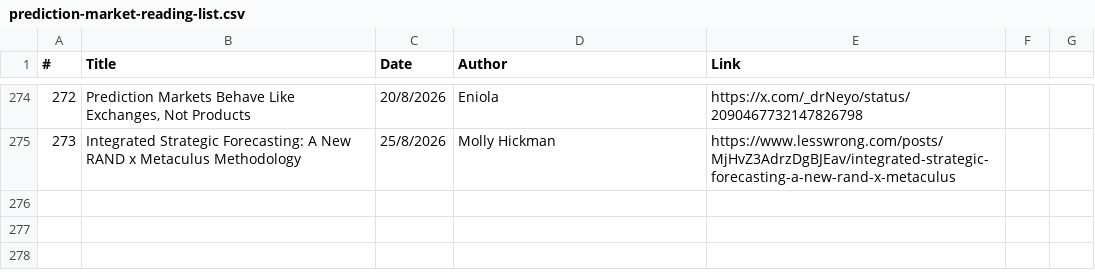
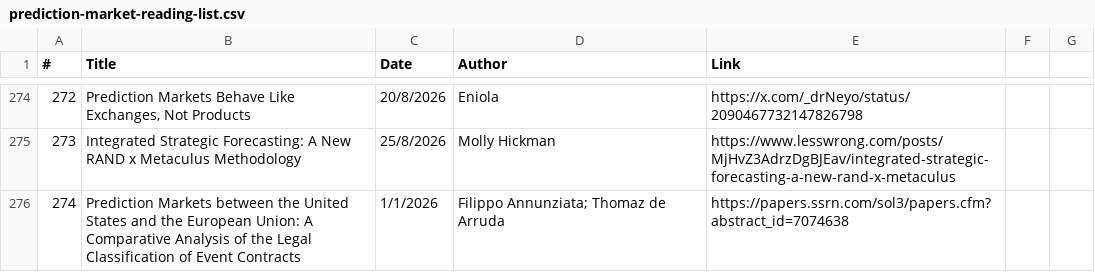
Before and after one commit to michaellwy/onprediction, a CSV file: prediction-market-reading-list.csv, drawn as a sheet; only a part is shown, gaps mark what is left out; the diff names each change by its address in the sheet, - before the commit and + after, or states it on an @@ line.

Commit message:
Add article 274: Prediction Markets between the US and the European Union (Annunziata & de Arruda)

```diff
--- a/prediction-market-reading-list.csv
+++ b/prediction-market-reading-list.csv
+row 276: 274 | Prediction Markets between the United States and the European Union: A Comparative Analysis of the Legal Classification of Event Contracts | 1/1/2026 | Filippo Annunziata; Thomaz de Arruda | https://papers.ssrn.com/sol3/papers.cfm?abstract_id=7074638
```
Also changed, not shown: 3 other files.
